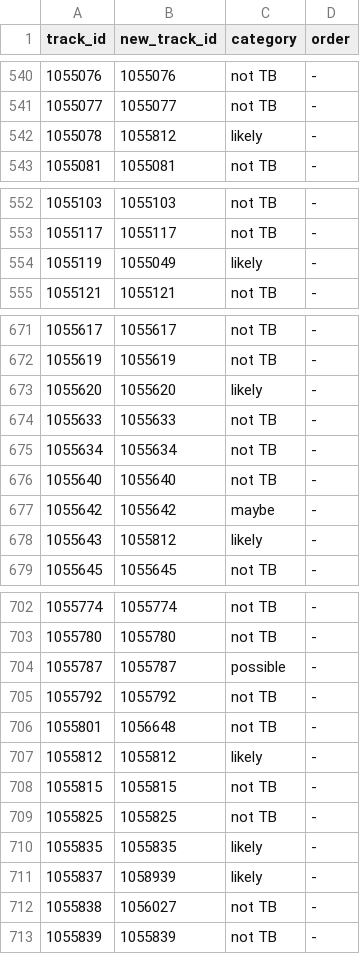
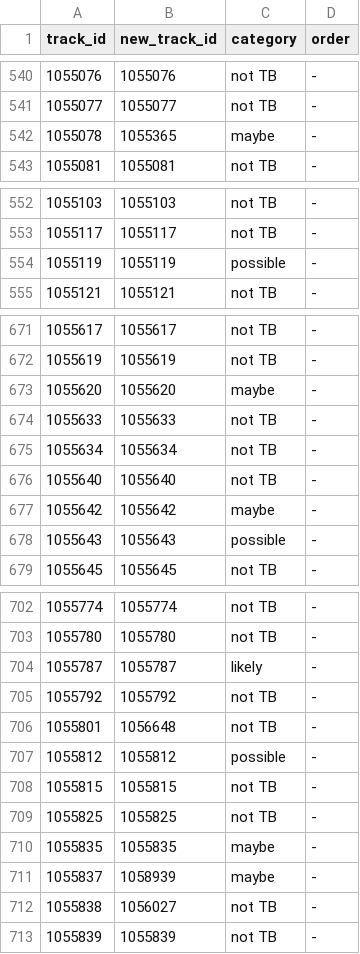
Before and after one commit to nbanho/tb_patient_flows, a CSV file: data-clean/tracking/linked-tb/2024-07-18.csv, drawn as a sheet; only a part is shown, gaps mark what is left out; the diff covers the shown part only.

```diff
--- a/data-clean/tracking/linked-tb/2024-07-18.csv
+++ b/data-clean/tracking/linked-tb/2024-07-18.csv
@@ -541,3 +541,3 @@
 1055077,1055077,"not TB","-"
-1055078,1055812,"likely","-"
+1055078,1055365,"maybe","-"
 1055081,1055081,"not TB","-"
@@ -553,3 +553,3 @@
 1055117,1055117,"not TB","-"
-1055119,1055049,"likely","-"
+1055119,1055119,"possible","-"
 1055121,1055121,"not TB","-"
@@ -672,3 +672,3 @@
 1055619,1055619,"not TB","-"
-1055620,1055620,"likely","-"
+1055620,1055620,"maybe","-"
 1055633,1055633,"not TB","-"
@@ -677,3 +677,3 @@
 1055642,1055642,"maybe","-"
-1055643,1055812,"likely","-"
+1055643,1055643,"possible","-"
 1055645,1055645,"not TB","-"
@@ -703,10 +703,10 @@
 1055780,1055780,"not TB","-"
-1055787,1055787,"possible","-"
+1055787,1055787,"likely","-"
 1055792,1055792,"not TB","-"
 1055801,1056648,"not TB","-"
-1055812,1055812,"likely","-"
+1055812,1055812,"possible","-"
 1055815,1055815,"not TB","-"
 1055825,1055825,"not TB","-"
-1055835,1055835,"likely","-"
-1055837,1058939,"likely","-"
+1055835,1055835,"maybe","-"
+1055837,1058939,"maybe","-"
 1055838,1056027,"not TB","-"
```
Also changed, not shown: 72 edited cells elsewhere in this file, 1 other file.
